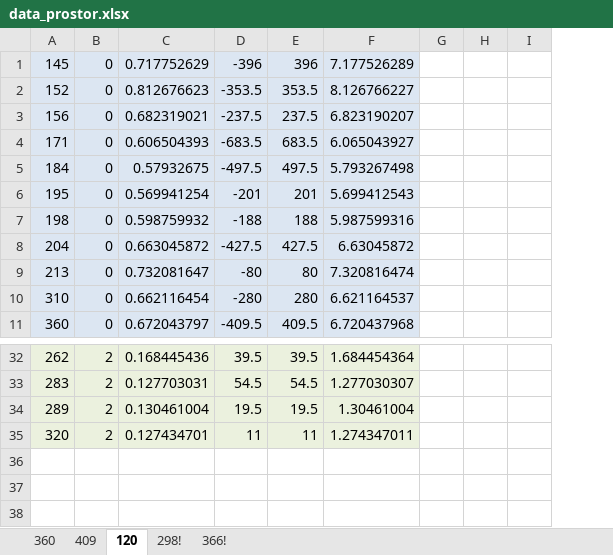
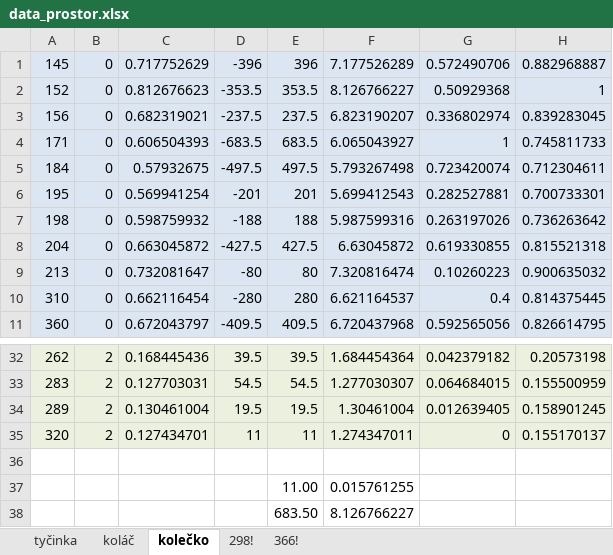
Before and after one commit to jurrik/Master-text, an Excel workbook: other/data_prostor.xlsx, sheet kolečko, drawn as a sheet; only a part is shown, gaps mark what is left out; values as stored, in another font and other column widths than the file's, no borders; charts and pictures not drawn; removed rows and columns are numbered as before the commit, all else as after; the diff names each change by its address in the sheet, - before the commit and + after, or states it on an @@ line.

```diff
--- a/other/data_prostor.xlsx (sheet kolečko)
+++ b/other/data_prostor.xlsx (sheet kolečko)
-sheet tab: 360
+sheet tab: tyčinka
-sheet tab: 409
+sheet tab: koláč
-sheet tab: 120
+sheet tab: kolečko
-column G, empty
-column H, empty
-column I, empty
+column G, rows 1-11: 0.572490706 | 0.50929368 | 0.336802974 | 1 | 0.723420074 | 0.282527881 | 0.263197026 | 0.619330855 | 0.10260223 | 0.4 | 0.592565056; rows 32-35: 0.042379182 | 0.064684015 | 0.012639405 | 0
+column H, rows 1-11: 0.882968887 | 1 | 0.839283045 | 0.745811733 | 0.712304611 | 0.700733301 | 0.736263642 | 0.815521318 | 0.900635032 | 0.814375445 | 0.826614795; rows 32-35: 0.20573198 | 0.155500959 | 0.158901245 | 0.155170137
+row 36: (empty)
+row 37:  |  |  |  | 11.00 | 0.015761255
+row 38:  |  |  |  | 683.50 | 8.126766227
```
Also changed, not shown: sheet tyčinka, sheet koláč, charts or pictures, 14 other files.
